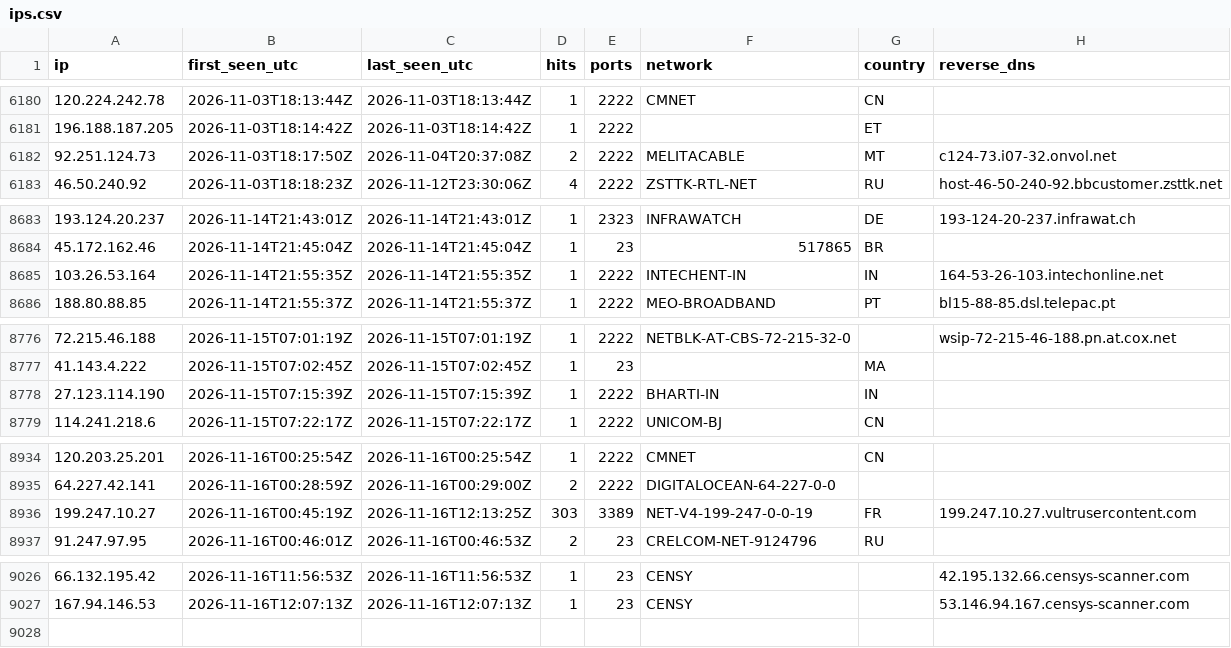
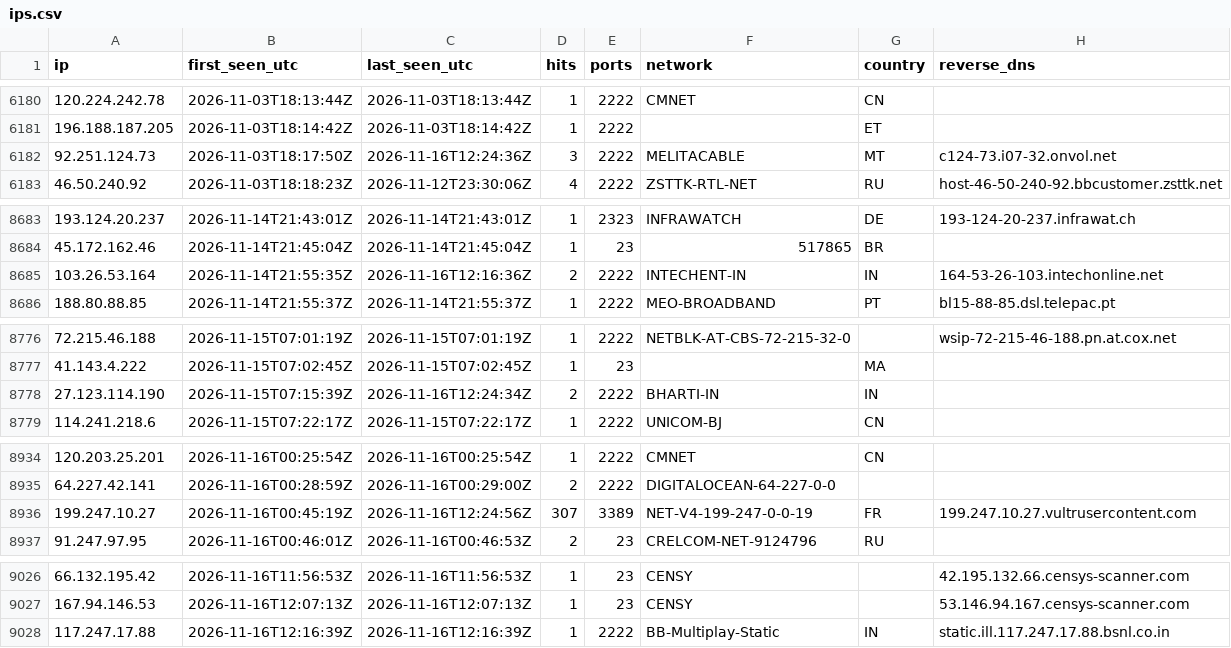
Before and after one commit to yourlocalaccountant/honeypot-db, a CSV file: ips.csv, drawn as a sheet; only a part is shown, gaps mark what is left out.

```diff
--- a/ips.csv
+++ b/ips.csv
@@ -6181,3 +6181,3 @@ ip,first_seen_utc,last_seen_utc,hits,ports,network,country,reverse_dns
 196.188.187.205,2026-11-03T18:14:42Z,2026-11-03T18:14:42Z,1,2222,,ET,
-92.251.124.73,2026-11-03T18:17:50Z,2026-11-04T20:37:08Z,2,2222,MELITACABLE,MT,c124-73.i07-32.onvol.net
+92.251.124.73,2026-11-03T18:17:50Z,2026-11-16T12:24:36Z,3,2222,MELITACABLE,MT,c124-73.i07-32.onvol.net
 46.50.240.92,2026-11-03T18:18:23Z,2026-11-12T23:30:06Z,4,2222,ZSTTK-RTL-NET,RU,host-46-50-240-92.bbcustomer.zsttk.net
@@ -8684,3 +8684,3 @@ ip,first_seen_utc,last_seen_utc,hits,ports,network,country,reverse_dns
 45.172.162.46,2026-11-14T21:45:04Z,2026-11-14T21:45:04Z,1,23,517865,BR,
-103.26.53.164,2026-11-14T21:55:35Z,2026-11-14T21:55:35Z,1,2222,INTECHENT-IN,IN,164-53-26-103.intechonline.net
+103.26.53.164,2026-11-14T21:55:35Z,2026-11-16T12:16:36Z,2,2222,INTECHENT-IN,IN,164-53-26-103.intechonline.net
 188.80.88.85,2026-11-14T21:55:37Z,2026-11-14T21:55:37Z,1,2222,MEO-BROADBAND,PT,bl15-88-85.dsl.telepac.pt
@@ -8777,3 +8777,3 @@ ip,first_seen_utc,last_seen_utc,hits,ports,network,country,reverse_dns
 41.143.4.222,2026-11-15T07:02:45Z,2026-11-15T07:02:45Z,1,23,,MA,
-27.123.114.190,2026-11-15T07:15:39Z,2026-11-15T07:15:39Z,1,2222,BHARTI-IN,IN,
+27.123.114.190,2026-11-15T07:15:39Z,2026-11-16T12:24:34Z,2,2222,BHARTI-IN,IN,
 114.241.218.6,2026-11-15T07:22:17Z,2026-11-15T07:22:17Z,1,2222,UNICOM-BJ,CN,
@@ -8935,3 +8935,3 @@ ip,first_seen_utc,last_seen_utc,hits,ports,network,country,reverse_dns
 64.227.42.141,2026-11-16T00:28:59Z,2026-11-16T00:29:00Z,2,2222,DIGITALOCEAN-64-227-0-0,,
-199.247.10.27,2026-11-16T00:45:19Z,2026-11-16T12:13:25Z,303,3389,NET-V4-199-247-0-0-19,FR,199.247.10.27.vultrusercontent.com
+199.247.10.27,2026-11-16T00:45:19Z,2026-11-16T12:24:56Z,307,3389,NET-V4-199-247-0-0-19,FR,199.247.10.27.vultrusercontent.com
 91.247.97.95,2026-11-16T00:46:01Z,2026-11-16T00:46:53Z,2,23,CRELCOM-NET-9124796,RU,
@@ -9027 +9027,2 @@ ip,first_seen_utc,last_seen_utc,hits,ports,network,country,reverse_dns
 167.94.146.53,2026-11-16T12:07:13Z,2026-11-16T12:07:13Z,1,23,CENSY,,53.146.94.167.censys-scanner.com
+117.247.17.88,2026-11-16T12:16:39Z,2026-11-16T12:16:39Z,1,2222,BB-Multiplay-Static,IN,static.ill.117.247.17.88.bsnl.co.in
```
Also changed, not shown: 2 other files.
